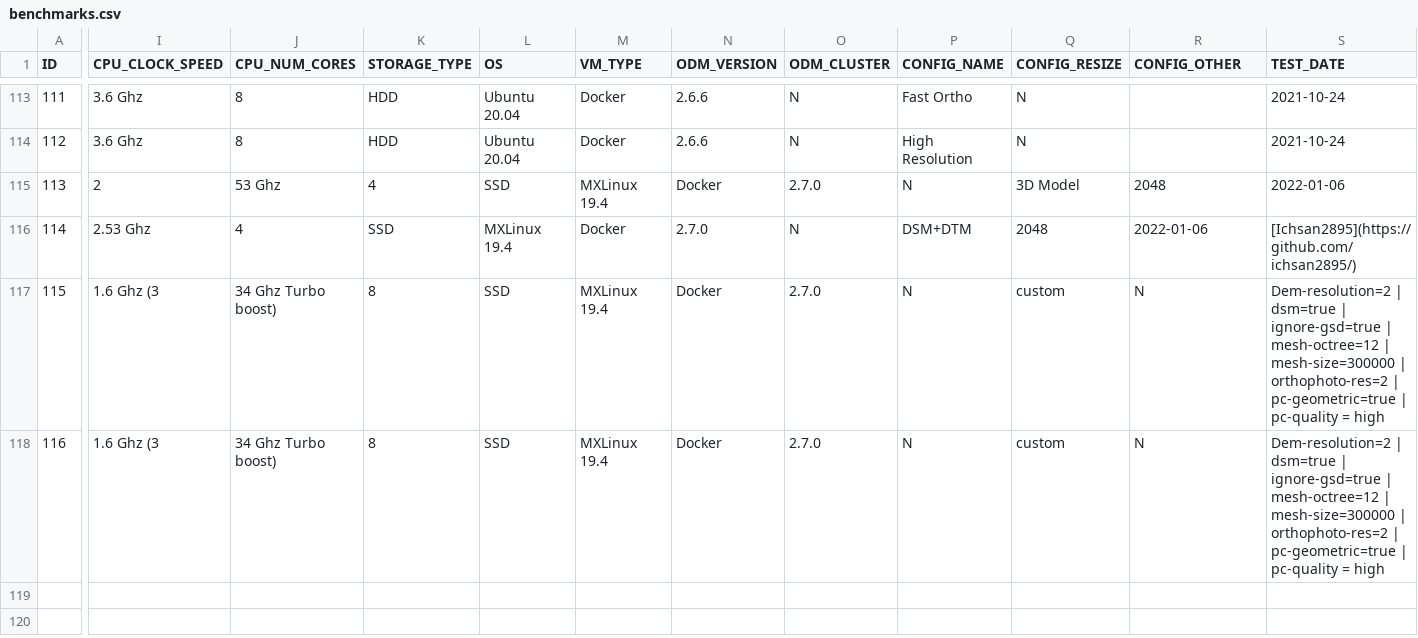
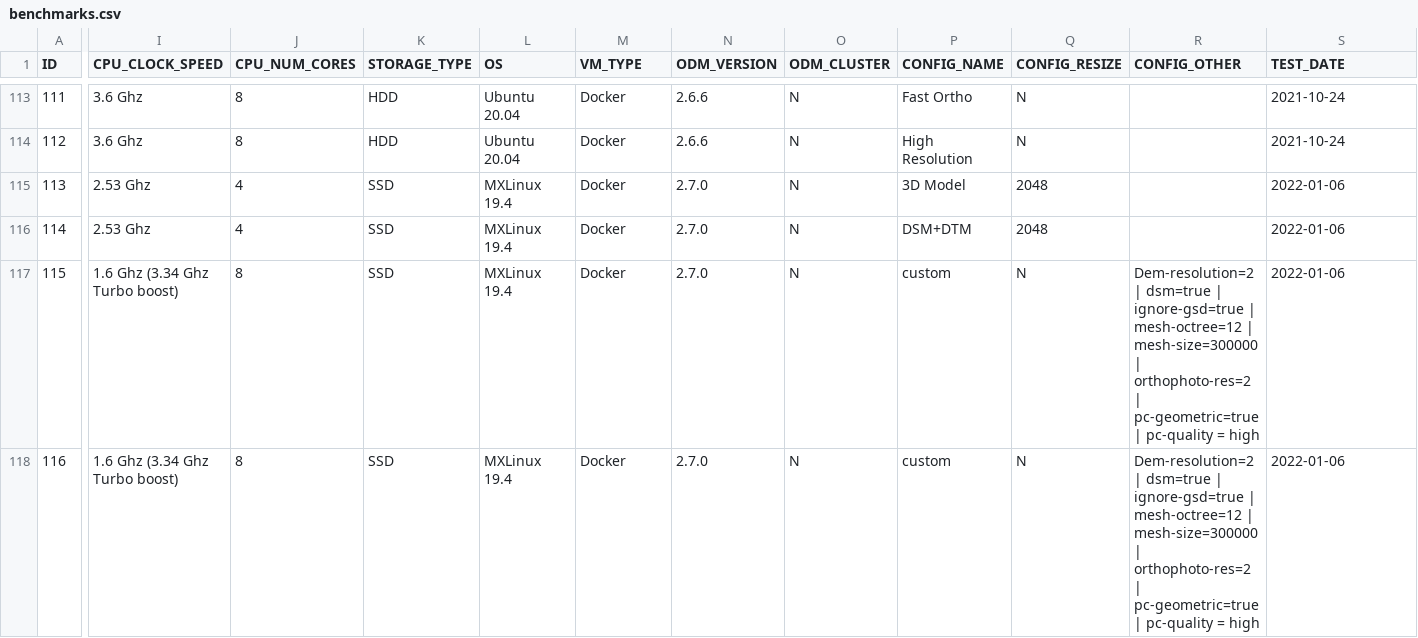
Before and after one commit to OpenDroneMap/odm-benchmarks, a CSV file: data/benchmarks.csv, drawn as a sheet; only a part is shown, gaps mark what is left out; the diff covers the shown part only; the diff names each change by its address in the sheet, - before the commit and + after, or states it on an @@ line.

Commit message:
raw data file formatting cleanup

```diff
--- a/data/benchmarks.csv
+++ b/data/benchmarks.csv
-I115 (CPU_CLOCK_SPEED): 2
+I115 (CPU_CLOCK_SPEED): 2.53 Ghz
-J115 (CPU_NUM_CORES): 53 Ghz
+J115 (CPU_NUM_CORES): 4
-K115 (STORAGE_TYPE): 4
+K115 (STORAGE_TYPE): SSD
-L115 (OS): SSD
+L115 (OS): MXLinux 19.4
-M115 (VM_TYPE): MXLinux 19.4
+M115 (VM_TYPE): Docker
-N115 (ODM_VERSION): Docker
+N115 (ODM_VERSION): 2.7.0
-O115 (ODM_CLUSTER): 2.7.0
+O115 (ODM_CLUSTER): N
-P115 (CONFIG_NAME): N
+P115 (CONFIG_NAME): 3D Model
-Q115 (CONFIG_RESIZE): 3D Model
+Q115 (CONFIG_RESIZE): 2048
-R115 (CONFIG_OTHER): 2048
+R115 (CONFIG_OTHER): (empty)
-R116 (CONFIG_OTHER): 2022-01-06
+R116 (CONFIG_OTHER): (empty)
-S116 (TEST_DATE): [Ichsan2895](https://github.com/ichsan2895/)
+S116 (TEST_DATE): 2022-01-06
-I117:I118 (CPU_CLOCK_SPEED): 1.6 Ghz (3
+I117:I118 (CPU_CLOCK_SPEED): 1.6 Ghz (3.34 Ghz Turbo boost)
-J117:J118 (CPU_NUM_CORES): 34 Ghz Turbo boost)
+J117:J118 (CPU_NUM_CORES): 8
-K117:K118 (STORAGE_TYPE): 8
+K117:K118 (STORAGE_TYPE): SSD
-L117:L118 (OS): SSD
+L117:L118 (OS): MXLinux 19.4
-M117:M118 (VM_TYPE): MXLinux 19.4
+M117:M118 (VM_TYPE): Docker
-N117:N118 (ODM_VERSION): Docker
+N117:N118 (ODM_VERSION): 2.7.0
-O117:O118 (ODM_CLUSTER): 2.7.0
+O117:O118 (ODM_CLUSTER): N
-P117:P118 (CONFIG_NAME): N
+P117:P118 (CONFIG_NAME): custom
-Q117:Q118 (CONFIG_RESIZE): custom
+Q117:Q118 (CONFIG_RESIZE): N
-R117:R118 (CONFIG_OTHER): N
+R117:R118 (CONFIG_OTHER): Dem-resolution=2 | dsm=true | ignore-gsd=true | mesh-octree=12 | mesh-size=300000 | orthophoto-res=2 | pc-geometric=true | pc-quality = high
-S117:S118 (TEST_DATE): Dem-resolution=2 | dsm=true | ignore-gsd=true | mesh-octree=12 | mesh-size=300000 | orthophoto-res=2 | pc-geometric=true | pc-quality = high
+S117:S118 (TEST_DATE): 2022-01-06
```
Also changed, not shown: 7 edited cells elsewhere in this file.
